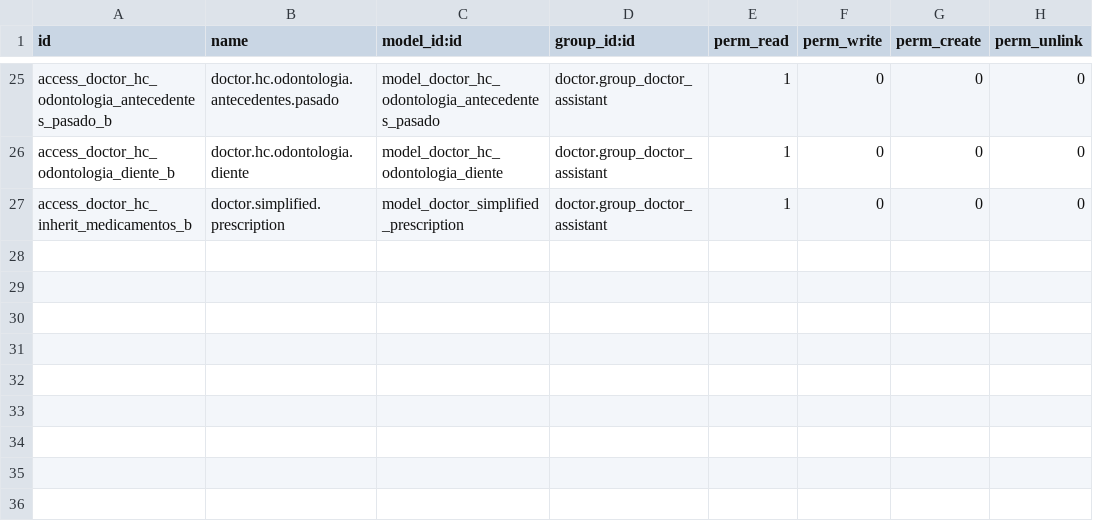
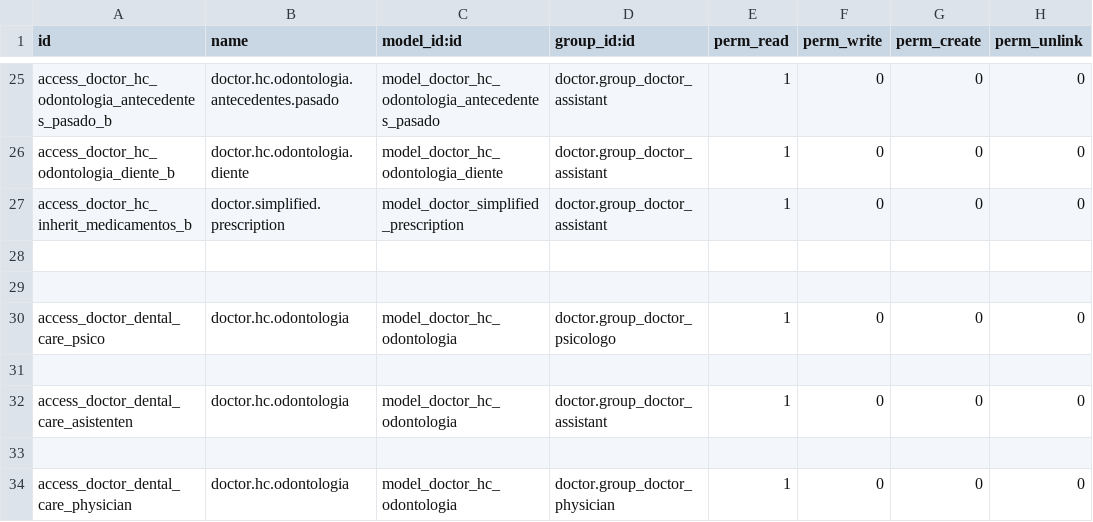
Before and after one commit to hivam/doctor_dental_care, a CSV file: security/ir.model.access.csv, drawn as a sheet; only a part is shown, gaps mark what is left out.

```diff
--- a/security/ir.model.access.csv
+++ b/security/ir.model.access.csv
@@ -27 +27,8 @@ access_doctor_hc_odontologia_diente_b,doctor.hc.odontologia.diente,model_doctor_
 access_doctor_hc_inherit_medicamentos_b,doctor.simplified.prescription,model_doctor_simplified_prescription,doctor.group_doctor_assistant,1,0,0,0
+
+
+access_doctor_dental_care_psico,doctor.hc.odontologia,model_doctor_hc_odontologia,doctor.group_doctor_psicologo,1,0,0,0
+
+access_doctor_dental_care_asistenten,doctor.hc.odontologia,model_doctor_hc_odontologia,doctor.group_doctor_assistant,1,0,0,0
+
+access_doctor_dental_care_physician,doctor.hc.odontologia,model_doctor_hc_odontologia,doctor.group_doctor_physician,1,0,0,0
```
Also changed, not shown: 3 other files.
